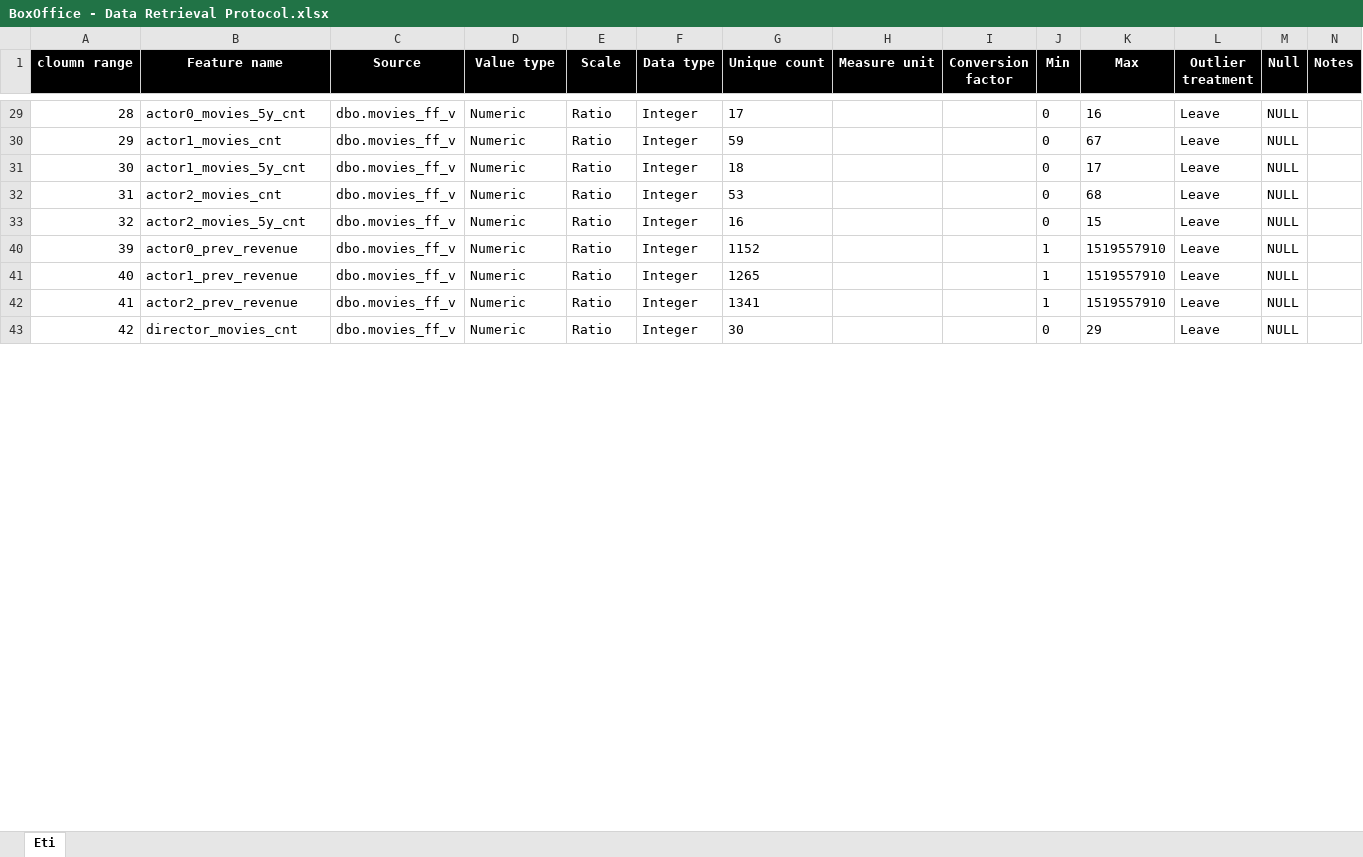
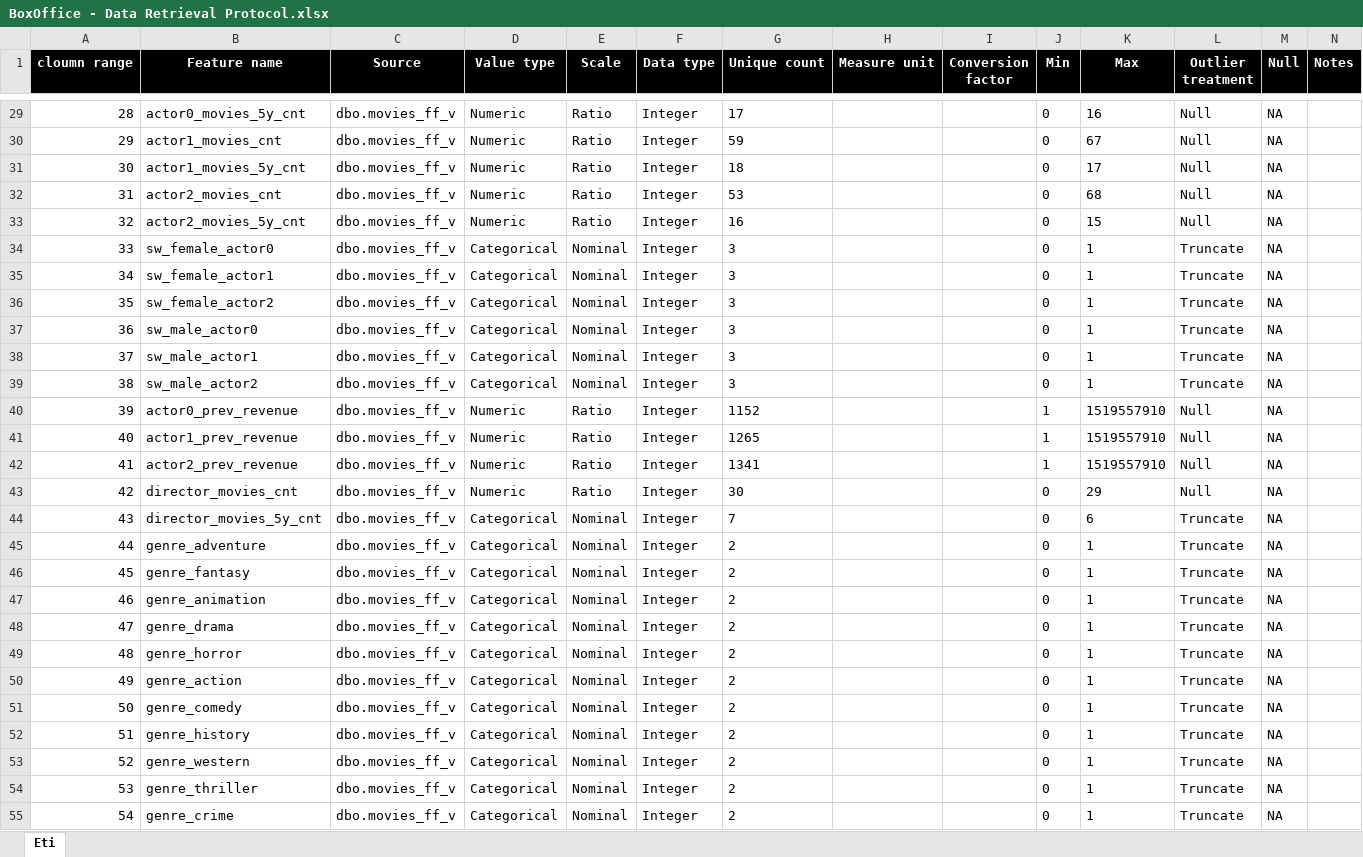
Before and after one commit to EtiMayer/DataScience, an Excel workbook: stats/BoxOffice - Data Retrieval Protocol.xlsx, sheet Eti, drawn as a sheet; only a part is shown, gaps mark what is left out; values as stored, in another font and other column widths than the file's, no borders; the diff covers the shown part only; the diff names each change by its address in the sheet, - before the commit and + after, or states it on an @@ line.

```diff
--- a/stats/BoxOffice - Data Retrieval Protocol.xlsx (sheet Eti)
+++ b/stats/BoxOffice - Data Retrieval Protocol.xlsx (sheet Eti)
-L29:L33 (Outlier treatment): Leave
+L29:L33 (Outlier treatment): Null
-M29:M33 (Null): NULL
+M29:M33 (Null): NA
+row 34: 33 | sw_female_actor0 | dbo.movies_ff_v | Categorical | Nominal | Integer | 3 |  |  | 0 | 1 | Truncate | NA
+row 35: 34 | sw_female_actor1 | dbo.movies_ff_v | Categorical | Nominal | Integer | 3 |  |  | 0 | 1 | Truncate | NA
+row 36: 35 | sw_female_actor2 | dbo.movies_ff_v | Categorical | Nominal | Integer | 3 |  |  | 0 | 1 | Truncate | NA
+row 37: 36 | sw_male_actor0 | dbo.movies_ff_v | Categorical | Nominal | Integer | 3 |  |  | 0 | 1 | Truncate | NA
+row 38: 37 | sw_male_actor1 | dbo.movies_ff_v | Categorical | Nominal | Integer | 3 |  |  | 0 | 1 | Truncate | NA
+row 39: 38 | sw_male_actor2 | dbo.movies_ff_v | Categorical | Nominal | Integer | 3 |  |  | 0 | 1 | Truncate | NA
-L40:L43 (Outlier treatment): Leave
+L40:L43 (Outlier treatment): Null
-M40:M43 (Null): NULL
+M40:M43 (Null): NA
+row 44: 43 | director_movies_5y_cnt | dbo.movies_ff_v | Categorical | Nominal | Integer | 7 |  |  | 0 | 6 | Truncate | NA
+row 45: 44 | genre_adventure | dbo.movies_ff_v | Categorical | Nominal | Integer | 2 |  |  | 0 | 1 | Truncate | NA
+row 46: 45 | genre_fantasy | dbo.movies_ff_v | Categorical | Nominal | Integer | 2 |  |  | 0 | 1 | Truncate | NA
+row 47: 46 | genre_animation | dbo.movies_ff_v | Categorical | Nominal | Integer | 2 |  |  | 0 | 1 | Truncate | NA
+row 48: 47 | genre_drama | dbo.movies_ff_v | Categorical | Nominal | Integer | 2 |  |  | 0 | 1 | Truncate | NA
+row 49: 48 | genre_horror | dbo.movies_ff_v | Categorical | Nominal | Integer | 2 |  |  | 0 | 1 | Truncate | NA
+row 50: 49 | genre_action | dbo.movies_ff_v | Categorical | Nominal | Integer | 2 |  |  | 0 | 1 | Truncate | NA
+row 51: 50 | genre_comedy | dbo.movies_ff_v | Categorical | Nominal | Integer | 2 |  |  | 0 | 1 | Truncate | NA
+row 52: 51 | genre_history | dbo.movies_ff_v | Categorical | Nominal | Integer | 2 |  |  | 0 | 1 | Truncate | NA
+row 53: 52 | genre_western | dbo.movies_ff_v | Categorical | Nominal | Integer | 2 |  |  | 0 | 1 | Truncate | NA
+row 54: 53 | genre_thriller | dbo.movies_ff_v | Categorical | Nominal | Integer | 2 |  |  | 0 | 1 | Truncate | NA
+row 55: 54 | genre_crime | dbo.movies_ff_v | Categorical | Nominal | Integer | 2 |  |  | 0 | 1 | Truncate | NA
```
Also changed, not shown: 22 added rows and 65 edited cells elsewhere in this sheet, hidden cells, 2 other files.
